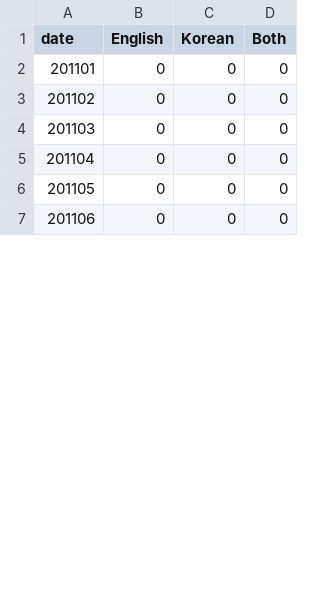
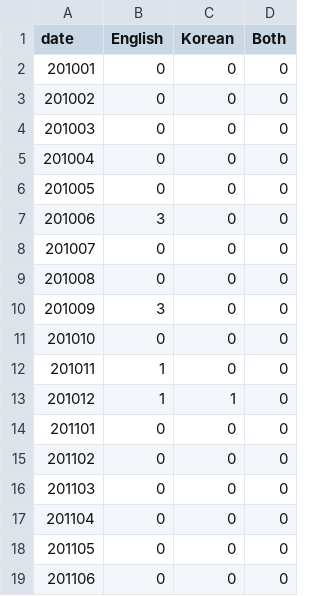
Before and after one commit to wayne8798/bilingual-fbapp, a TSV file: viz/data.tsv, drawn as a sheet; only a part is shown; the diff covers the shown part only.

```diff
--- a/viz/data.tsv
+++ b/viz/data.tsv
@@ -1,2 +1,14 @@
 date	English	Korean	Both
+201001	0	0	0
+201002	0	0	0
+201003	0	0	0
+201004	0	0	0
+201005	0	0	0
+201006	3	0	0
+201007	0	0	0
+201008	0	0	0
+201009	3	0	0
+201010	0	0	0
+201011	1	0	0
+201012	1	1	0
 201101	0	0	0
```
Also changed, not shown: 102 edited cells elsewhere in this file, viz/barData.tsv.
